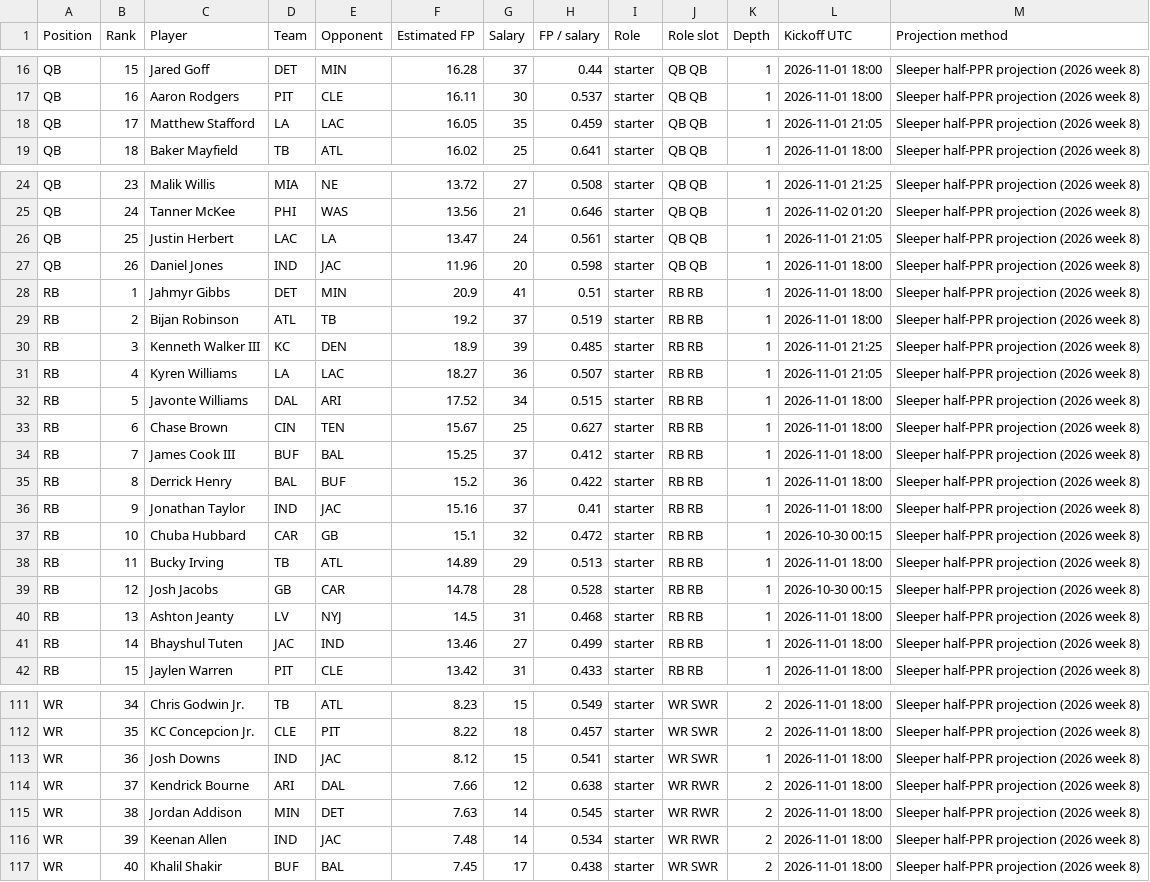
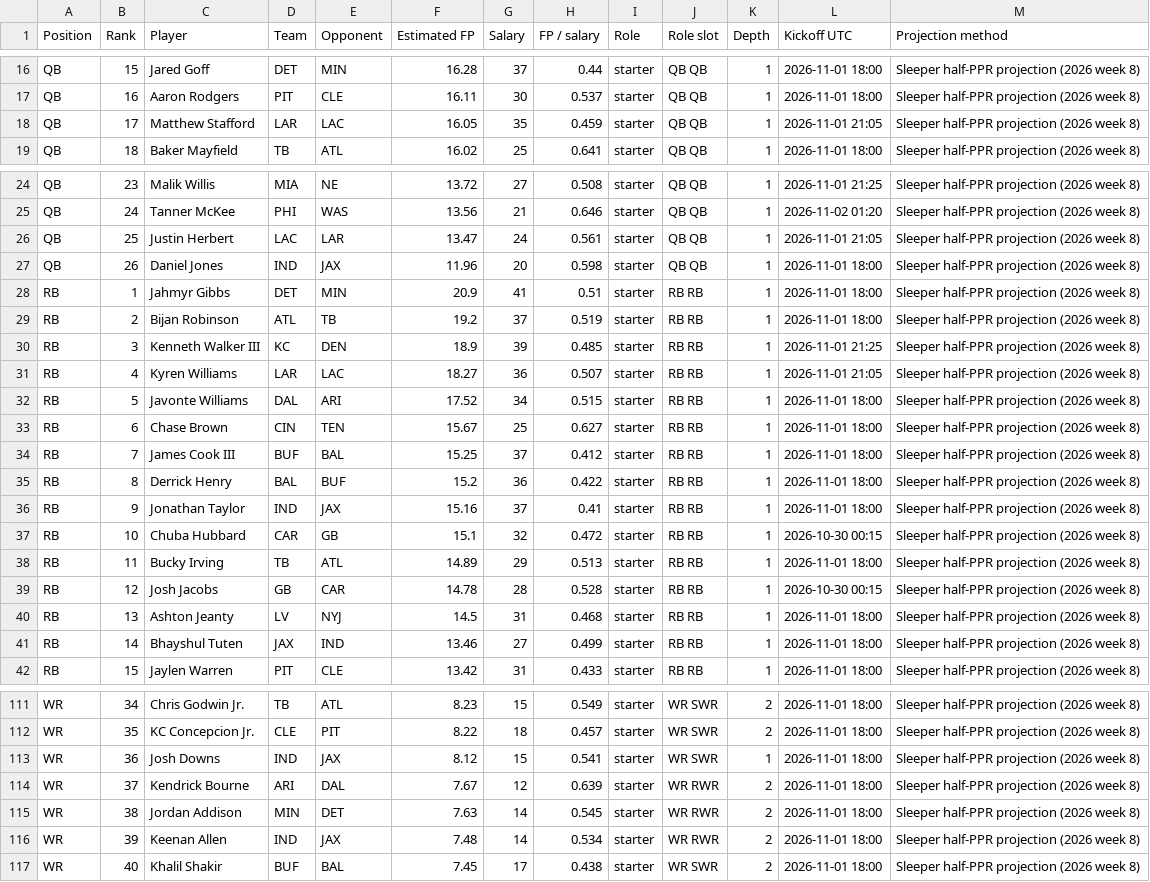
Before and after one commit to Dave356w/-nfl-top25-rankings, a CSV file: site/data/history/2026-10-29.csv, drawn as a sheet; only a part is shown, gaps mark what is left out; the diff covers the shown part only.

```diff
--- a/site/data/history/2026-10-29.csv
+++ b/site/data/history/2026-10-29.csv
@@ -17,3 +17,3 @@ QB,15,Jared Goff,DET,MIN,16.28,37,0.44,starter,QB QB,1,2026-11-01 18:00,Sleeper
 QB,16,Aaron Rodgers,PIT,CLE,16.11,30,0.537,starter,QB QB,1,2026-11-01 18:00,Sleeper half-PPR projection (2026 week 8)
-QB,17,Matthew Stafford,LA,LAC,16.05,35,0.459,starter,QB QB,1,2026-11-01 21:05,Sleeper half-PPR projection (2026 week 8)
+QB,17,Matthew Stafford,LAR,LAC,16.05,35,0.459,starter,QB QB,1,2026-11-01 21:05,Sleeper half-PPR projection (2026 week 8)
 QB,18,Baker Mayfield,TB,ATL,16.02,25,0.641,starter,QB QB,1,2026-11-01 18:00,Sleeper half-PPR projection (2026 week 8)
@@ -25,4 +25,4 @@ QB,23,Malik Willis,MIA,NE,13.72,27,0.508,starter,QB QB,1,2026-11-01 21:25,Sleepe
 QB,24,Tanner McKee,PHI,WAS,13.56,21,0.646,starter,QB QB,1,2026-11-02 01:20,Sleeper half-PPR projection (2026 week 8)
-QB,25,Justin Herbert,LAC,LA,13.47,24,0.561,starter,QB QB,1,2026-11-01 21:05,Sleeper half-PPR projection (2026 week 8)
-QB,26,Daniel Jones,IND,JAC,11.96,20,0.598,starter,QB QB,1,2026-11-01 18:00,Sleeper half-PPR projection (2026 week 8)
+QB,25,Justin Herbert,LAC,LAR,13.47,24,0.561,starter,QB QB,1,2026-11-01 21:05,Sleeper half-PPR projection (2026 week 8)
+QB,26,Daniel Jones,IND,JAX,11.96,20,0.598,starter,QB QB,1,2026-11-01 18:00,Sleeper half-PPR projection (2026 week 8)
 RB,1,Jahmyr Gibbs,DET,MIN,20.9,41,0.51,starter,RB RB,1,2026-11-01 18:00,Sleeper half-PPR projection (2026 week 8)
@@ -30,3 +30,3 @@ RB,2,Bijan Robinson,ATL,TB,19.2,37,0.519,starter,RB RB,1,2026-11-01 18:00,Sleepe
 RB,3,Kenneth Walker III,KC,DEN,18.9,39,0.485,starter,RB RB,1,2026-11-01 21:25,Sleeper half-PPR projection (2026 week 8)
-RB,4,Kyren Williams,LA,LAC,18.27,36,0.507,starter,RB RB,1,2026-11-01 21:05,Sleeper half-PPR projection (2026 week 8)
+RB,4,Kyren Williams,LAR,LAC,18.27,36,0.507,starter,RB RB,1,2026-11-01 21:05,Sleeper half-PPR projection (2026 week 8)
 RB,5,Javonte Williams,DAL,ARI,17.52,34,0.515,starter,RB RB,1,2026-11-01 18:00,Sleeper half-PPR projection (2026 week 8)
@@ -35,3 +35,3 @@ RB,7,James Cook III,BUF,BAL,15.25,37,0.412,starter,RB RB,1,2026-11-01 18:00,Slee
 RB,8,Derrick Henry,BAL,BUF,15.2,36,0.422,starter,RB RB,1,2026-11-01 18:00,Sleeper half-PPR projection (2026 week 8)
-RB,9,Jonathan Taylor,IND,JAC,15.16,37,0.41,starter,RB RB,1,2026-11-01 18:00,Sleeper half-PPR projection (2026 week 8)
+RB,9,Jonathan Taylor,IND,JAX,15.16,37,0.41,starter,RB RB,1,2026-11-01 18:00,Sleeper half-PPR projection (2026 week 8)
 RB,10,Chuba Hubbard,CAR,GB,15.1,32,0.472,starter,RB RB,1,2026-10-30 00:15,Sleeper half-PPR projection (2026 week 8)
@@ -40,3 +40,3 @@ RB,12,Josh Jacobs,GB,CAR,14.78,28,0.528,starter,RB RB,1,2026-10-30 00:15,Sleeper
 RB,13,Ashton Jeanty,LV,NYJ,14.5,31,0.468,starter,RB RB,1,2026-11-01 18:00,Sleeper half-PPR projection (2026 week 8)
-RB,14,Bhayshul Tuten,JAC,IND,13.46,27,0.499,starter,RB RB,1,2026-11-01 18:00,Sleeper half-PPR projection (2026 week 8)
+RB,14,Bhayshul Tuten,JAX,IND,13.46,27,0.499,starter,RB RB,1,2026-11-01 18:00,Sleeper half-PPR projection (2026 week 8)
 RB,15,Jaylen Warren,PIT,CLE,13.42,31,0.433,starter,RB RB,1,2026-11-01 18:00,Sleeper half-PPR projection (2026 week 8)
@@ -112,6 +112,6 @@ WR,34,Chris Godwin Jr.,TB,ATL,8.23,15,0.549,starter,WR SWR,2,2026-11-01 18:00,Sl
 WR,35,KC Concepcion Jr.,CLE,PIT,8.22,18,0.457,starter,WR SWR,2,2026-11-01 18:00,Sleeper half-PPR projection (2026 week 8)
-WR,36,Josh Downs,IND,JAC,8.12,15,0.541,starter,WR SWR,1,2026-11-01 18:00,Sleeper half-PPR projection (2026 week 8)
-WR,37,Kendrick Bourne,ARI,DAL,7.66,12,0.638,starter,WR RWR,2,2026-11-01 18:00,Sleeper half-PPR projection (2026 week 8)
+WR,36,Josh Downs,IND,JAX,8.12,15,0.541,starter,WR SWR,1,2026-11-01 18:00,Sleeper half-PPR projection (2026 week 8)
+WR,37,Kendrick Bourne,ARI,DAL,7.67,12,0.639,starter,WR RWR,2,2026-11-01 18:00,Sleeper half-PPR projection (2026 week 8)
 WR,38,Jordan Addison,MIN,DET,7.63,14,0.545,starter,WR RWR,2,2026-11-01 18:00,Sleeper half-PPR projection (2026 week 8)
-WR,39,Keenan Allen,IND,JAC,7.48,14,0.534,starter,WR RWR,2,2026-11-01 18:00,Sleeper half-PPR projection (2026 week 8)
+WR,39,Keenan Allen,IND,JAX,7.48,14,0.534,starter,WR RWR,2,2026-11-01 18:00,Sleeper half-PPR projection (2026 week 8)
 WR,40,Khalil Shakir,BUF,BAL,7.45,17,0.438,starter,WR SWR,2,2026-11-01 18:00,Sleeper half-PPR projection (2026 week 8)
```
Also changed, not shown: 33 edited cells elsewhere in this file, site/data/latest.csv, 24 other files.
